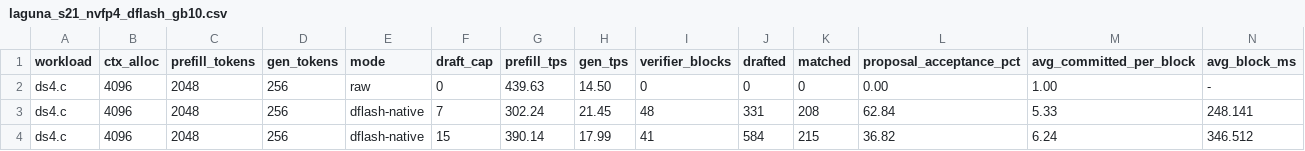
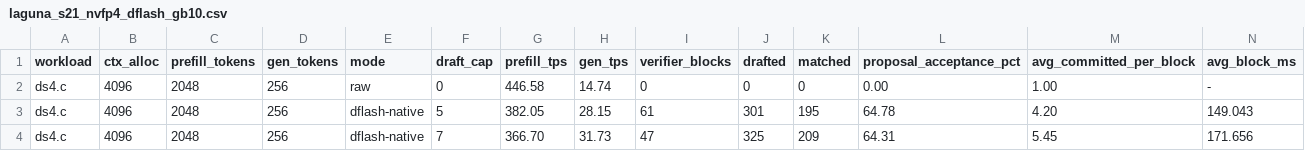
Before and after one commit to devteapot/ds4, a CSV file: speed-bench/laguna_s21_nvfp4_dflash_gb10.csv, drawn as a sheet.

```diff
--- a/speed-bench/laguna_s21_nvfp4_dflash_gb10.csv
+++ b/speed-bench/laguna_s21_nvfp4_dflash_gb10.csv
@@ -1,4 +1,4 @@
 workload,ctx_alloc,prefill_tokens,gen_tokens,mode,draft_cap,prefill_tps,gen_tps,verifier_blocks,drafted,matched,proposal_acceptance_pct,avg_committed_per_block,avg_block_ms
-ds4.c,4096,2048,256,raw,0,439.63,14.50,0,0,0,0.00,1.00,-
-ds4.c,4096,2048,256,dflash-native,7,302.24,21.45,48,331,208,62.84,5.33,248.141
-ds4.c,4096,2048,256,dflash-native,15,390.14,17.99,41,584,215,36.82,6.24,346.512
+ds4.c,4096,2048,256,raw,0,446.58,14.74,0,0,0,0.00,1.00,-
+ds4.c,4096,2048,256,dflash-native,5,382.05,28.15,61,301,195,64.78,4.20,149.043
+ds4.c,4096,2048,256,dflash-native,7,366.70,31.73,47,325,209,64.31,5.45,171.656
```
Also changed, not shown: speed-bench/laguna_s21_dflash_quant_comparison_gb10.csv, 6 other files.
